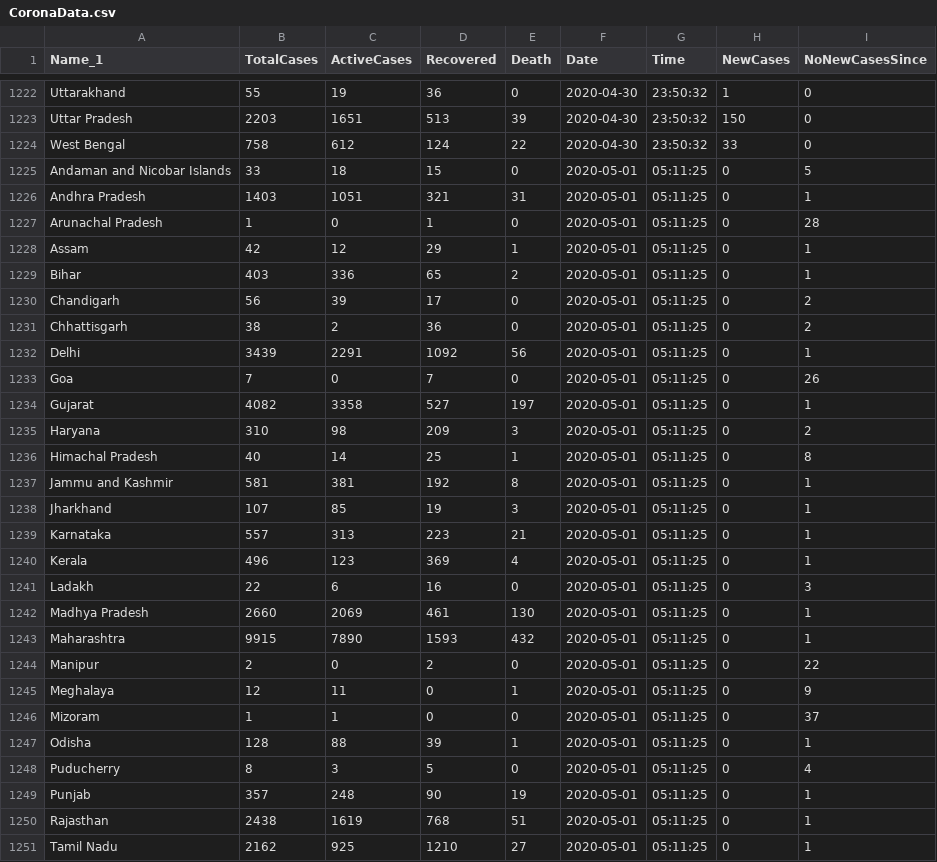
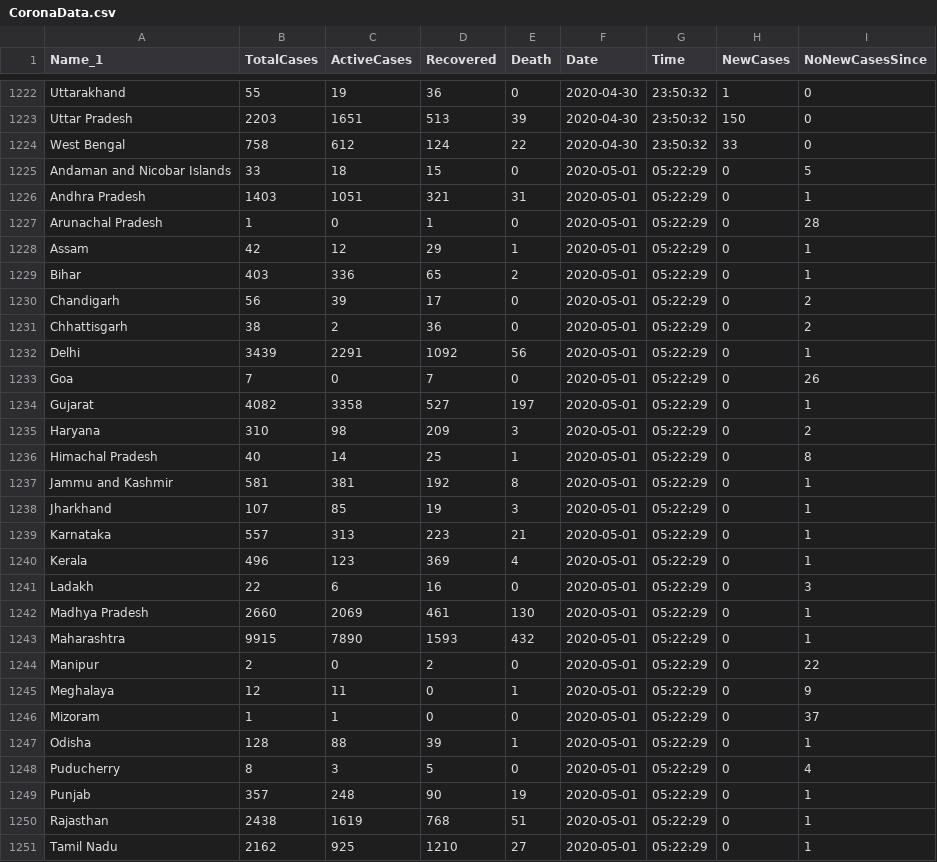
Before and after one commit to pratik-bose/CoronaTracker, a CSV file: CoronaData.csv, drawn as a sheet; only a part is shown, gaps mark what is left out; the diff covers the shown part only.

Commit message:
Data Updated - 2020-05-01 05:22:29

```diff
--- a/CoronaData.csv
+++ b/CoronaData.csv
@@ -1224,28 +1224,28 @@ Uttar Pradesh,2203,1651,513,39,2020-04-30,23:50:32,150,0
 West Bengal,758,612,124,22,2020-04-30,23:50:32,33,0
-Andaman and Nicobar Islands,33,18,15,0,2020-05-01,05:11:25,0,5
-Andhra Pradesh,1403,1051,321,31,2020-05-01,05:11:25,0,1
-Arunachal Pradesh,1,0,1,0,2020-05-01,05:11:25,0,28
-Assam,42,12,29,1,2020-05-01,05:11:25,0,1
-Bihar,403,336,65,2,2020-05-01,05:11:25,0,1
-Chandigarh,56,39,17,0,2020-05-01,05:11:25,0,2
-Chhattisgarh,38,2,36,0,2020-05-01,05:11:25,0,2
-Delhi,3439,2291,1092,56,2020-05-01,05:11:25,0,1
-Goa,7,0,7,0,2020-05-01,05:11:25,0,26
-Gujarat,4082,3358,527,197,2020-05-01,05:11:25,0,1
-Haryana,310,98,209,3,2020-05-01,05:11:25,0,2
-Himachal Pradesh,40,14,25,1,2020-05-01,05:11:25,0,8
-Jammu and Kashmir,581,381,192,8,2020-05-01,05:11:25,0,1
-Jharkhand,107,85,19,3,2020-05-01,05:11:25,0,1
-Karnataka,557,313,223,21,2020-05-01,05:11:25,0,1
-Kerala,496,123,369,4,2020-05-01,05:11:25,0,1
-Ladakh,22,6,16,0,2020-05-01,05:11:25,0,3
-Madhya Pradesh,2660,2069,461,130,2020-05-01,05:11:25,0,1
-Maharashtra,9915,7890,1593,432,2020-05-01,05:11:25,0,1
-Manipur,2,0,2,0,2020-05-01,05:11:25,0,22
-Meghalaya,12,11,0,1,2020-05-01,05:11:25,0,9
-Mizoram,1,1,0,0,2020-05-01,05:11:25,0,37
-Odisha,128,88,39,1,2020-05-01,05:11:25,0,1
-Puducherry,8,3,5,0,2020-05-01,05:11:25,0,4
-Punjab,357,248,90,19,2020-05-01,05:11:25,0,1
-Rajasthan,2438,1619,768,51,2020-05-01,05:11:25,0,1
-Tamil Nadu,2162,925,1210,27,2020-05-01,05:11:25,0,1
+Andaman and Nicobar Islands,33,18,15,0,2020-05-01,05:22:29,0,5
+Andhra Pradesh,1403,1051,321,31,2020-05-01,05:22:29,0,1
+Arunachal Pradesh,1,0,1,0,2020-05-01,05:22:29,0,28
+Assam,42,12,29,1,2020-05-01,05:22:29,0,1
+Bihar,403,336,65,2,2020-05-01,05:22:29,0,1
+Chandigarh,56,39,17,0,2020-05-01,05:22:29,0,2
+Chhattisgarh,38,2,36,0,2020-05-01,05:22:29,0,2
+Delhi,3439,2291,1092,56,2020-05-01,05:22:29,0,1
+Goa,7,0,7,0,2020-05-01,05:22:29,0,26
+Gujarat,4082,3358,527,197,2020-05-01,05:22:29,0,1
+Haryana,310,98,209,3,2020-05-01,05:22:29,0,2
+Himachal Pradesh,40,14,25,1,2020-05-01,05:22:29,0,8
+Jammu and Kashmir,581,381,192,8,2020-05-01,05:22:29,0,1
+Jharkhand,107,85,19,3,2020-05-01,05:22:29,0,1
+Karnataka,557,313,223,21,2020-05-01,05:22:29,0,1
+Kerala,496,123,369,4,2020-05-01,05:22:29,0,1
+Ladakh,22,6,16,0,2020-05-01,05:22:29,0,3
+Madhya Pradesh,2660,2069,461,130,2020-05-01,05:22:29,0,1
+Maharashtra,9915,7890,1593,432,2020-05-01,05:22:29,0,1
+Manipur,2,0,2,0,2020-05-01,05:22:29,0,22
+Meghalaya,12,11,0,1,2020-05-01,05:22:29,0,9
+Mizoram,1,1,0,0,2020-05-01,05:22:29,0,37
+Odisha,128,88,39,1,2020-05-01,05:22:29,0,1
+Puducherry,8,3,5,0,2020-05-01,05:22:29,0,4
+Punjab,357,248,90,19,2020-05-01,05:22:29,0,1
+Rajasthan,2438,1619,768,51,2020-05-01,05:22:29,0,1
+Tamil Nadu,2162,925,1210,27,2020-05-01,05:22:29,0,1
```
Also changed, not shown: 5 edited cells elsewhere in this file.
